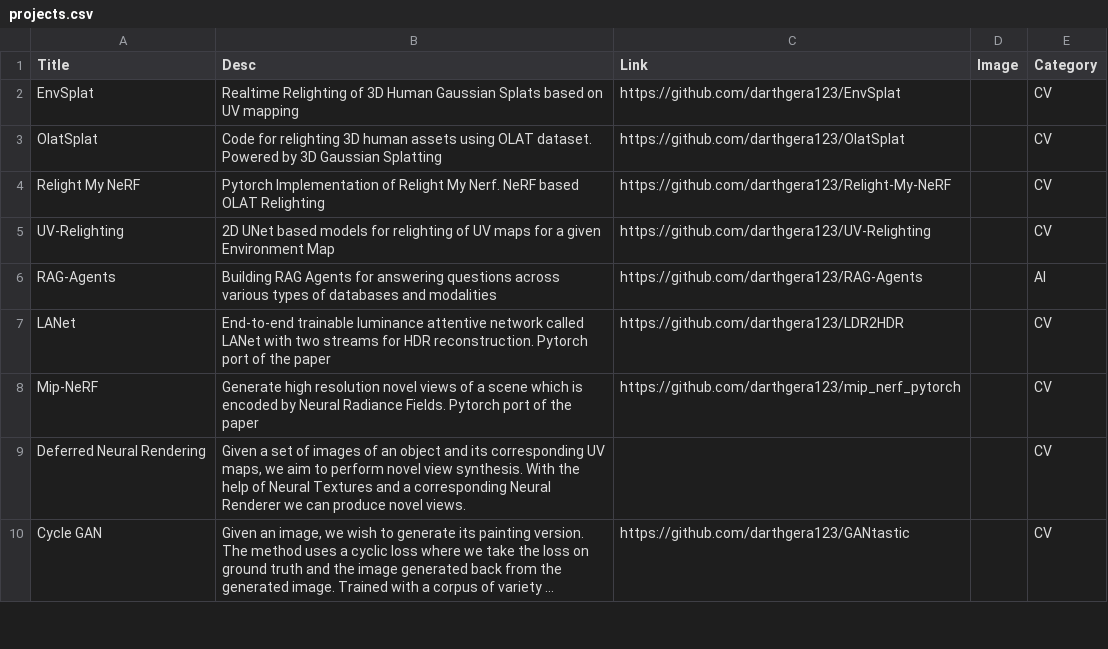
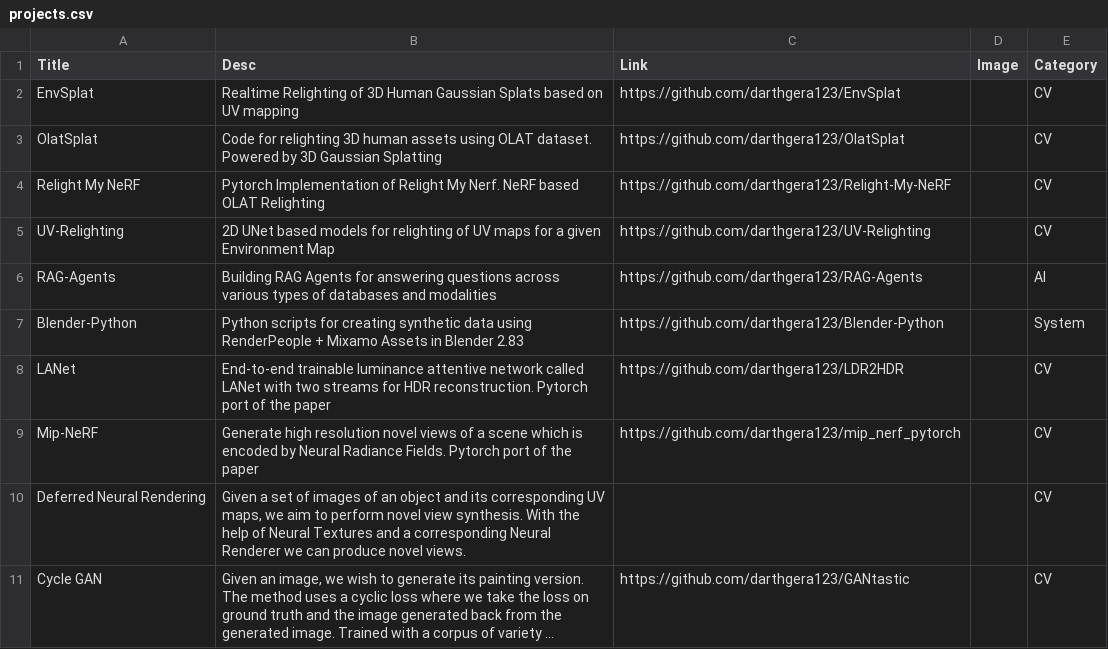
Before and after one commit to darthgera123/darthgera123.github.io, a CSV file: _data/projects.csv, drawn as a sheet; only a part is shown; long unchanged cells end in ….

Commit message:
Update projects.csv

```diff
--- a/_data/projects.csv
+++ b/_data/projects.csv
@@ -6,2 +6,3 @@ UV-Relighting, 2D UNet based models for relighting of UV maps for a given Enviro
 RAG-Agents, Building RAG Agents for answering questions across various types of databases and modalities, https://github.com/darthgera123/RAG-Agents,,AI
+Blender-Python, Python scripts for creating synthetic data using RenderPeople + Mixamo Assets in Blender 2.83, https://github.com/darthgera123/Blender-Python,,System
 LANet, End-to-end trainable luminance attentive network called LANet with two streams for HDR reconstruction. Pytorch port of the paper,https://github.com/darthgera123/LDR2HDR,,CV
```
